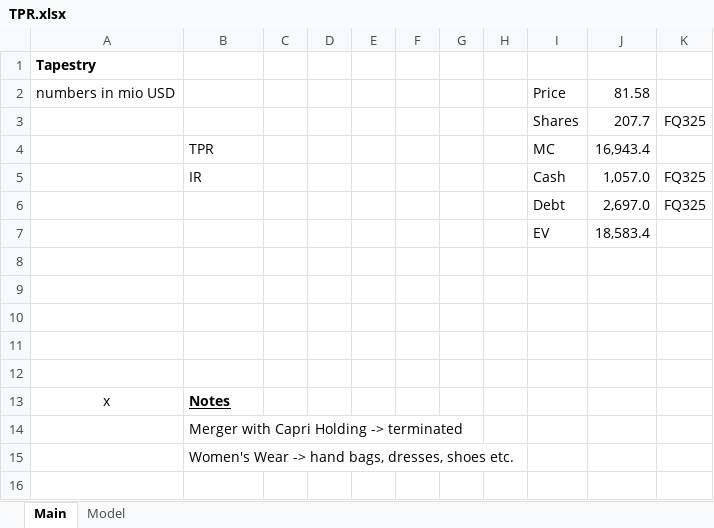
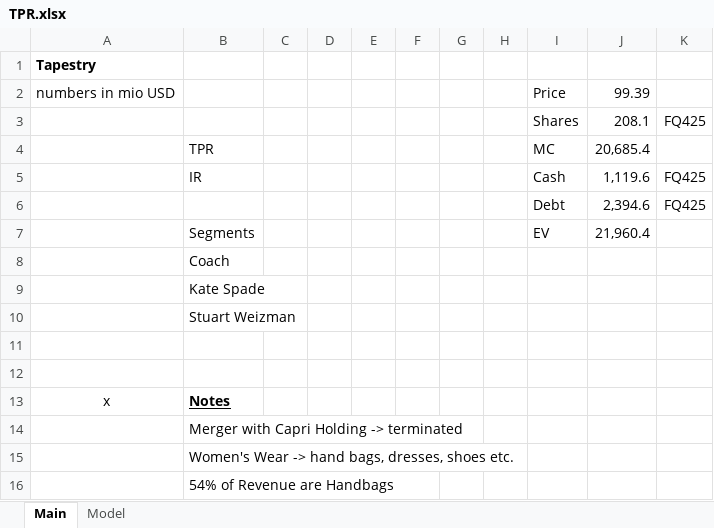
Before and after one commit to oscarsettje/Models, an Excel workbook: TPR.xlsx, sheet Main, drawn as a sheet; values as stored, in another font and other column widths than the file's, no borders; removed rows and columns are numbered as before the commit, all else as after; the diff names each change by its address in the sheet, - before the commit and + after, or states it on an @@ line.

```diff
--- a/TPR.xlsx (sheet Main)
+++ b/TPR.xlsx (sheet Main)
-J2: 81.58
+J2: 99.39
-row 3:  |  |  |  |  |  |  |  | Shares | 207.7 | FQ325
+row 3:  |  |  |  |  |  |  |  | Shares | 208.1 | FQ425
-J4: 16,943.4
+J4: 20,685.4
-J5: 1,057.0
+J5: 1,119.6
-K5: FQ325
+K5: FQ425
-row 6:  |  |  |  |  |  |  |  | Debt | 2,697.0 | FQ325
-row 7:  |  |  |  |  |  |  |  | EV | 18,583.4
-row 6: (empty)
+row 6:  |  |  |  |  |  |  |  | Debt | 2,394.6 | FQ425
-row 7: (empty)
+row 7:  | Segments |  |  |  |  |  |  | EV | 21,960.4
-B8: (empty)
+B8: Coach
+row 9:  | Kate Spade
+row 10:  | Stuart Weizman
+row 16:  | 54% of Revenue are Handbags
```
Also changed, not shown: sheet Model, formulas that keep their value, VFC.xlsx.
